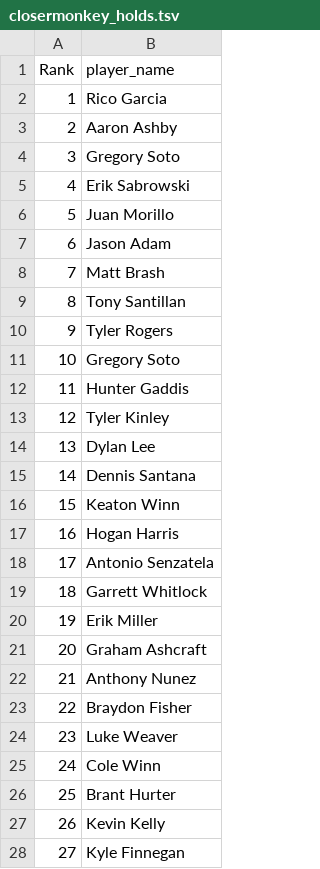
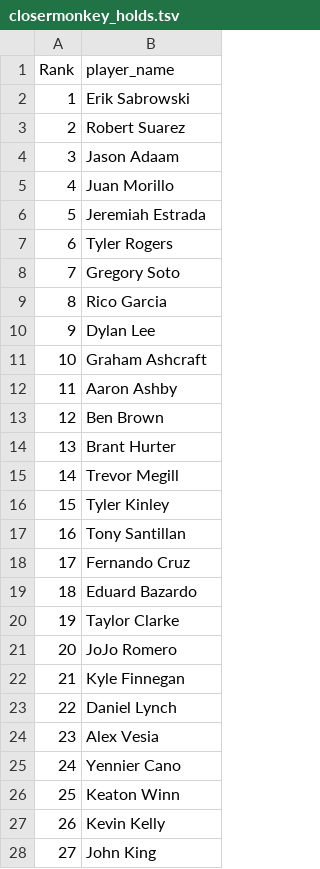
Before and after one commit to BenHeath0/fantasy-baseball-scripts, a TSV file: player_evaluation/input_data/closermonkey_holds.tsv, drawn as a sheet; only a part is shown; the diff covers the shown part only.

```diff
--- a/player_evaluation/input_data/closermonkey_holds.tsv
+++ b/player_evaluation/input_data/closermonkey_holds.tsv
@@ -1,28 +1,28 @@
 Rank	player_name
-1	Rico Garcia
-2	Aaron Ashby
-3	Gregory Soto
-4	Erik Sabrowski
-5	Juan Morillo
-6	Jason Adam
-7	Matt Brash
-8	Tony Santillan
-9	Tyler Rogers
-10	Gregory Soto
-11	Hunter Gaddis
-12	Tyler Kinley
-13	Dylan Lee
-14	Dennis Santana
-15	Keaton Winn
-16	Hogan Harris
-17	Antonio Senzatela
-18	Garrett Whitlock
-19	Erik Miller
-20	Graham Ashcraft
-21	Anthony Nunez
-22	Braydon Fisher
-23	Luke Weaver
-24	Cole Winn
-25	Brant Hurter
+1	Erik Sabrowski
+2	Robert Suarez
+3	Jason Adaam
+4	Juan Morillo
+5	Jeremiah Estrada
+6	Tyler Rogers
+7	Gregory Soto
+8	Rico Garcia
+9	Dylan Lee
+10	Graham Ashcraft
+11	Aaron Ashby
+12	Ben Brown
+13	Brant Hurter
+14	Trevor Megill
+15	Tyler Kinley
+16	Tony Santillan
+17	Fernando Cruz
+18	Eduard Bazardo
+19	Taylor Clarke
+20	JoJo Romero
+21	Kyle Finnegan
+22	Daniel Lynch
+23	Alex Vesia
+24	Yennier Cano
+25	Keaton Winn
 26	Kevin Kelly
-27	Kyle Finnegan
+27	John King
```
Also changed, not shown: 13 edited cells elsewhere in this file, player_evaluation/input_data/closermonkey.tsv, player_evaluation/input_data/closermonkey_solds.tsv, 1 other file.
